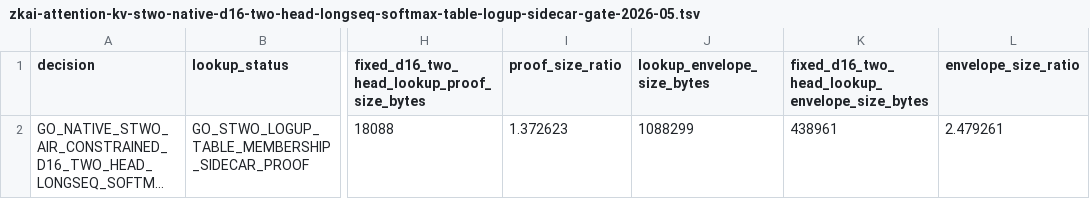
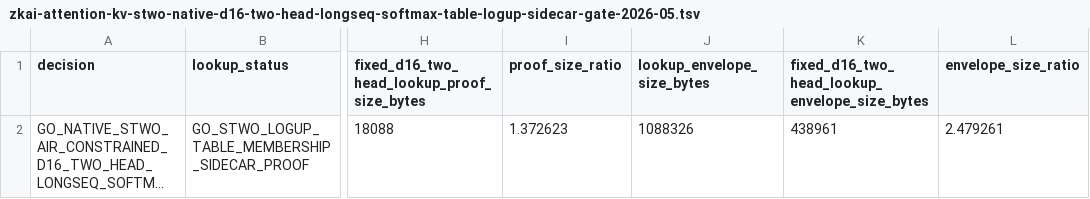
Before and after one commit to omarespejel/llm-provable-computer, a TSV file: docs/engineering/evidence/zkai-attention-kv-stwo-native-d16-two-head-longseq-softmax-table-logup-sidecar-gate-2026-05.tsv, drawn as a sheet; only a part is shown, gaps mark what is left out; long unchanged cells end in …; the diff names each change by its address in the sheet, - before the commit and + after, or states it on an @@ line.

```diff
--- a/docs/engineering/evidence/zkai-attention-kv-stwo-native-d16-two-head-longseq-softmax-table-logup-sidecar-gate-2026-05.tsv
+++ b/docs/engineering/evidence/zkai-attention-kv-stwo-native-d16-two-head-longseq-softmax-table-logup-sidecar-gate-2026-05.tsv
-J2 (lookup_envelope_size_bytes): 1088299
+J2 (lookup_envelope_size_bytes): 1088326
```
Also changed, not shown: docs/engineering/evidence/zkai-attention-kv-fused-softmax-table-route-matrix-2026-05.tsv, 18 other files.
